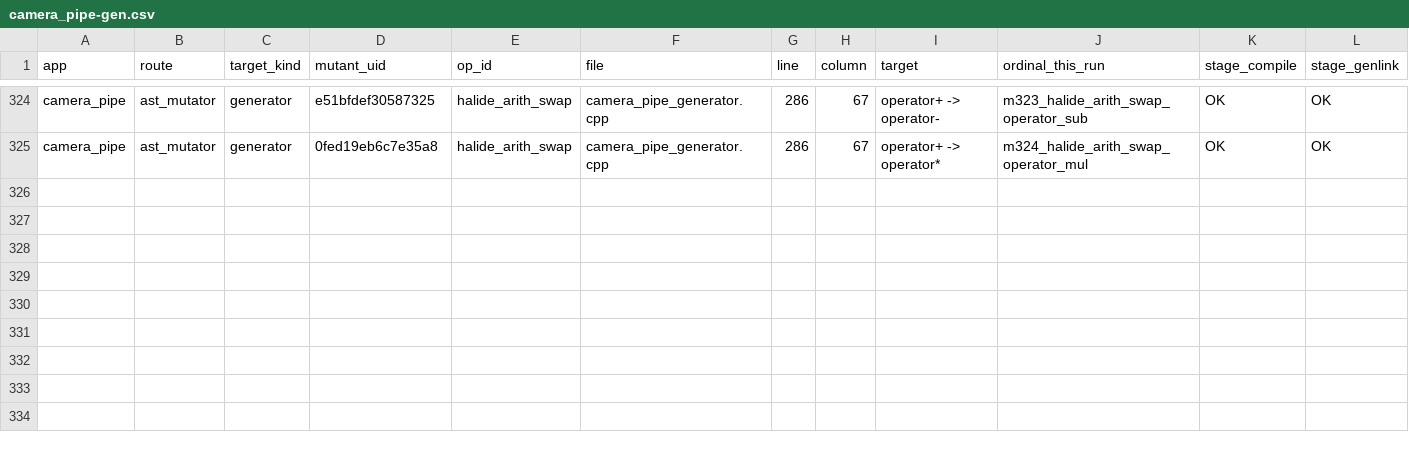
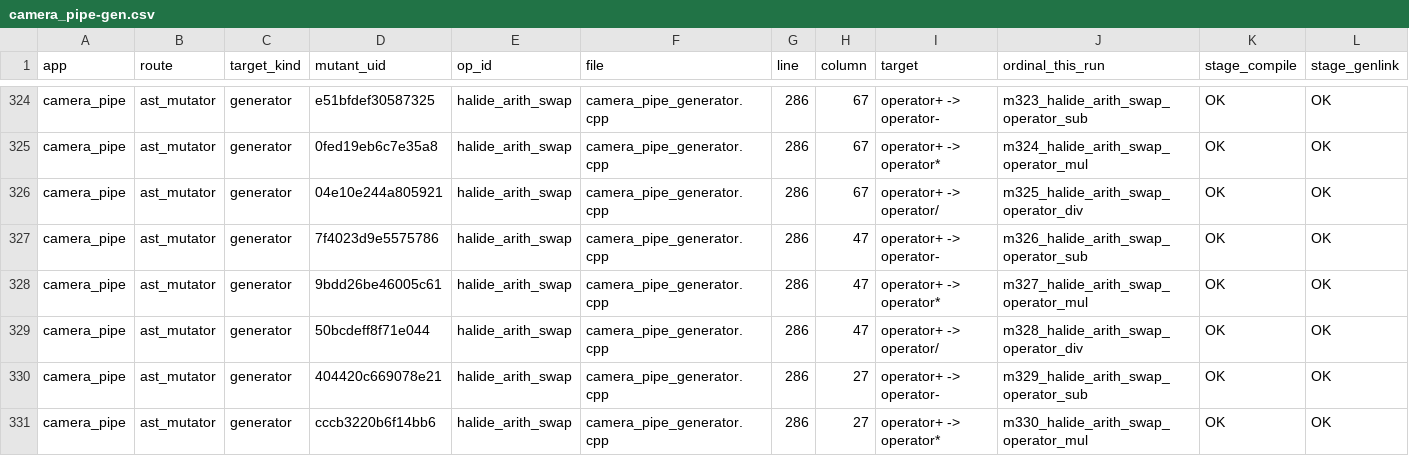
Before and after one commit to ardier/Halide-mutation, a CSV file: mutation/ast-generator-route/results/camera_pipe-gen.csv, drawn as a sheet; only a part is shown, gaps mark what is left out; rows hold the shown columns only; the diff names each change by its address in the sheet, - before the commit and + after, or states it on an @@ line.

Commit message:
mutation: incremental snapshot
Committed automatically as results land, so nothing sits only on
/mnt/scratch1. Sweeps still running: 2.

Per app (M = points identified at emit time, from the run log,
not from the rows written, so a PARTIAL is reported as partial
rather than as a smaller complete run):

  bgu                      generator   COMPLETE  439 of 439 evaluated, 397 run, 394 killed, 24 equivalent
  bilateral_grid           generator   COMPLETE  191 of 191 evaluated, 191 run, 190 killed, 0 equivalent
  blur                     generator   COMPLETE  30 of 30 evaluated, 30 run, 30 killed, 0 equivalent
  camera_pipe              generator   PARTIAL   330 of 555 evaluated, 326 run, 322 killed, 4 equivalent
  conv_layer               generator   COMPLETE  9 of 9 evaluated, 9 run, 9 killed, 0 equivalent
  depthwise_separable_conv generator   COMPLETE  77 of 77 evaluated, 76 run, 65 killed, 1 equivalent
  harris                   generator   COMPLETE  231 of 231 evaluated, 231 run, 231 killed, 0 equivalent
  hist                     generator   COMPLETE  90 of 90 evaluated, 90 run, 90 killed, 0 equivalent
  iir_blur                 generator   COMPLETE  39 of 39 evaluated, 39 run, 37 killed, 0 equivalent
  interpolate              generator   COMPLETE  117 of 117 evaluated, 115 run, 107 killed, 2 equivalent
  lens_blur                generator   COMPLETE  253 of 253 evaluated, 253 run, 85 killed, 0 equivalent
  local_laplacian          generator   COMPLETE  243 of 243 evaluated, 243 run, 238 killed, 0 equivalent
  max_filter               generator   COMPLETE  62 of 62 evaluated, 60 run, 55 killed, 2 equivalent
  nl_means                 generator   COMPLETE  55 of 55 evaluated, 55 run, 55 killed, 0 equivalent
  stencil_chain            generator   COMPLETE  12 of 12 evaluated, 8 run, 8 killed, 0 equivalent
  unsharp                  generator   COMPLETE  135 of 135 evaluated, 135 run, 135 killed, 0 equivalent
  fft                      emitted C++ COMPLETE  2247 of 2247 evaluated, 1521 run, 860 killed, 690 equivalent
  resize                   emitted C++ COMPLETE  8435 of 8435 evaluated, 7601 run, 1150 killed, 739 equivalent
  wavelet                  emitted C++ COMPLETE  1524 of 1524 evaluated, 1214 run, 306 killed, 274 equivalent

  TOTAL  14519 of 14744 points evaluated, 12594 run, 4367 killed, 1736 proven equivalent

Rows are streamed one per mutant and flushed, so every
PARTIAL file above is valid as far as it goes.

```diff
--- a/mutation/ast-generator-route/results/camera_pipe-gen.csv
+++ b/mutation/ast-generator-route/results/camera_pipe-gen.csv
+row 326: camera_pipe | ast_mutator | generator | 04e10e244a805921 | halide_arith_swap | camera_pipe_generator.cpp | 286 | 67 | operator+ -> operator/ | m325_halide_arith_swap_operator_div | OK | OK
+row 327: camera_pipe | ast_mutator | generator | 7f4023d9e5575786 | halide_arith_swap | camera_pipe_generator.cpp | 286 | 47 | operator+ -> operator- | m326_halide_arith_swap_operator_sub | OK | OK
+row 328: camera_pipe | ast_mutator | generator | 9bdd26be46005c61 | halide_arith_swap | camera_pipe_generator.cpp | 286 | 47 | operator+ -> operator* | m327_halide_arith_swap_operator_mul | OK | OK
+row 329: camera_pipe | ast_mutator | generator | 50bcdeff8f71e044 | halide_arith_swap | camera_pipe_generator.cpp | 286 | 47 | operator+ -> operator/ | m328_halide_arith_swap_operator_div | OK | OK
+row 330: camera_pipe | ast_mutator | generator | 404420c669078e21 | halide_arith_swap | camera_pipe_generator.cpp | 286 | 27 | operator+ -> operator- | m329_halide_arith_swap_operator_sub | OK | OK
+row 331: camera_pipe | ast_mutator | generator | cccb3220b6f14bb6 | halide_arith_swap | camera_pipe_generator.cpp | 286 | 27 | operator+ -> operator* | m330_halide_arith_swap_operator_mul | OK | OK
```
Also changed, not shown: mutation/ast-generator-route/results/SUMMARY.csv, 2 other files.
